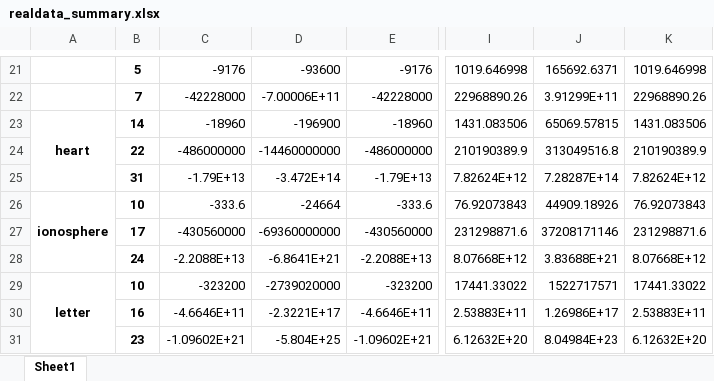
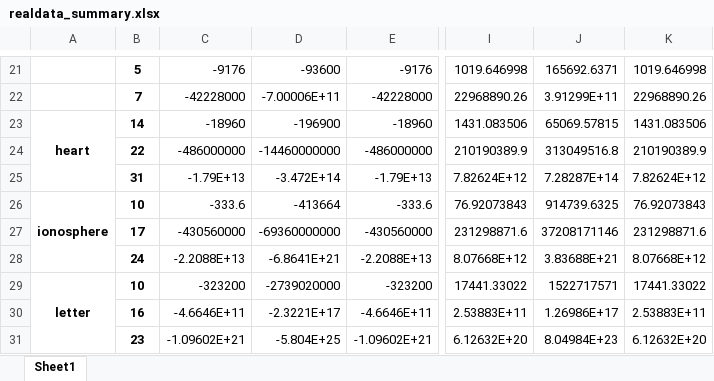
Before and after one commit to Karlmyh/NNDAD, an Excel workbook: sorted_result/realdata_summary.xlsx, sheet Sheet1, drawn as a sheet; only a part is shown, gaps mark what is left out; values as stored, in another font and other column widths than the file's, no borders; the diff names each change by its address in the sheet, - before the commit and + after, or states it on an @@ line.

```diff
--- a/sorted_result/realdata_summary.xlsx (sheet Sheet1)
+++ b/sorted_result/realdata_summary.xlsx (sheet Sheet1)
-D26: -24664
+D26: -413664
-J26: 44909.18926
+J26: 914739.6325
```
Also changed, not shown: sorted_result/simulation_summary.xlsx, 1 other file.
